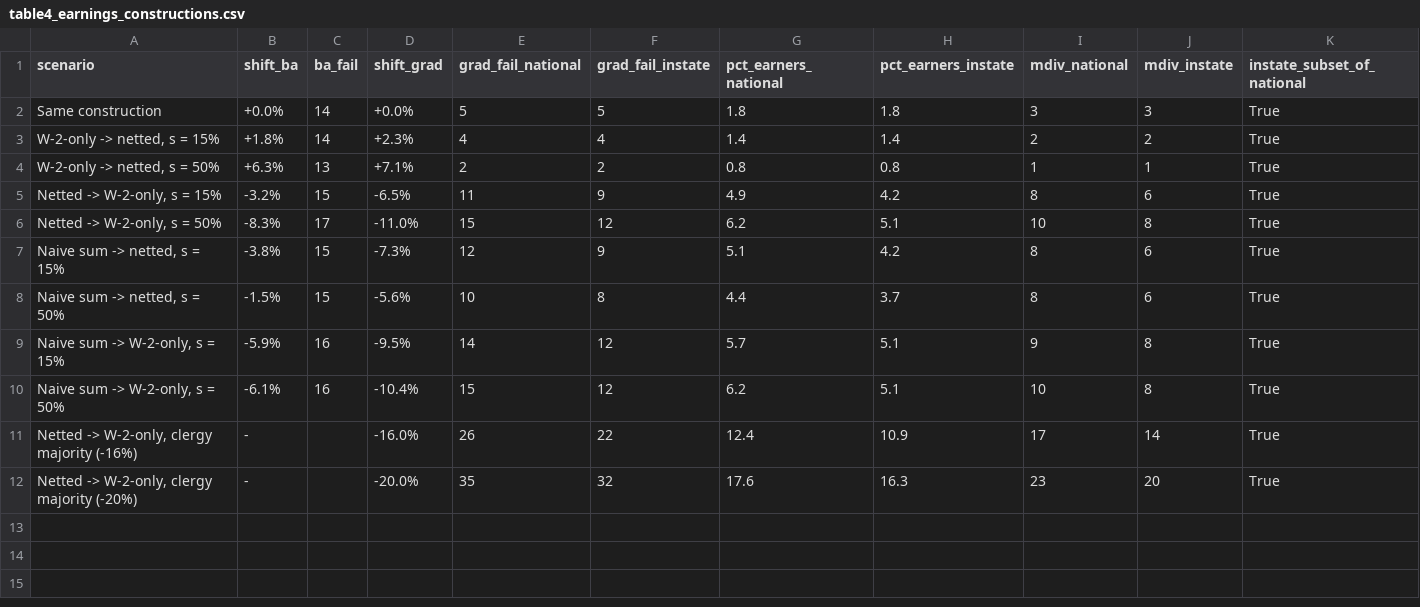
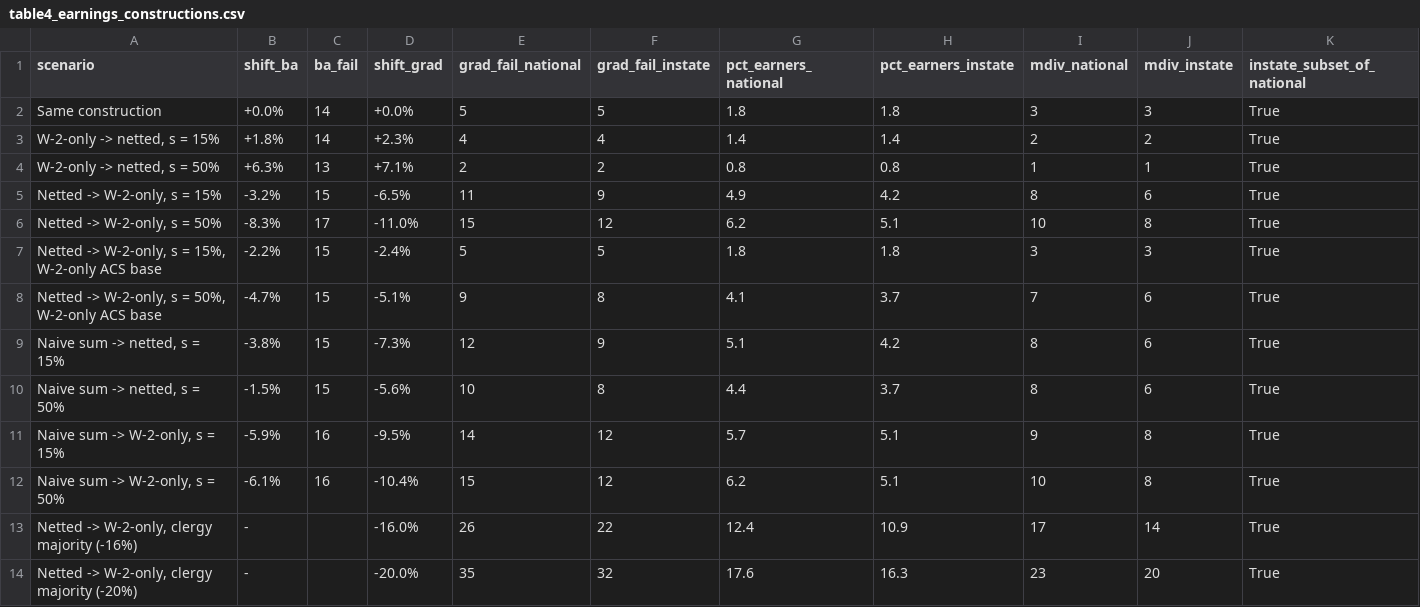
Before and after one commit to mobrien133/church-io, a CSV file: output/tables/table4_earnings_constructions.csv, drawn as a sheet; the diff names each change by its address in the sheet, - before the commit and + after, or states it on an @@ line.

```diff
--- a/output/tables/table4_earnings_constructions.csv
+++ b/output/tables/table4_earnings_constructions.csv
+row 7: Netted -> W-2-only, s = 15%, W-2-only ACS base | -2.2% | 15 | -2.4% | 5 | 5 | 1.8 | 1.8 | 3 | 3 | True
+row 8: Netted -> W-2-only, s = 50%, W-2-only ACS base | -4.7% | 15 | -5.1% | 9 | 8 | 4.1 | 3.7 | 7 | 6 | True
```
Also changed, not shown: 5 other files.
